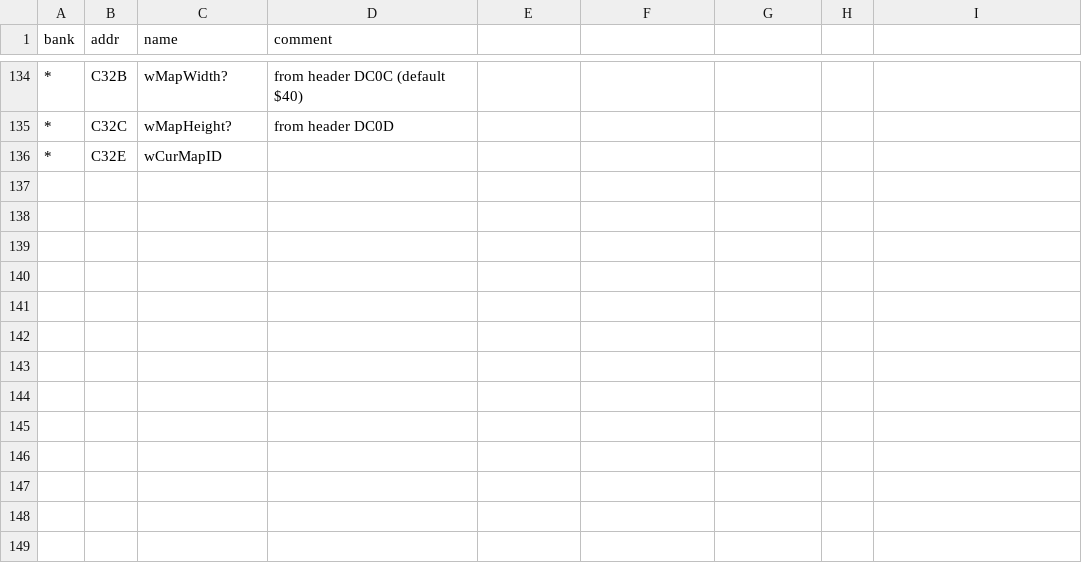
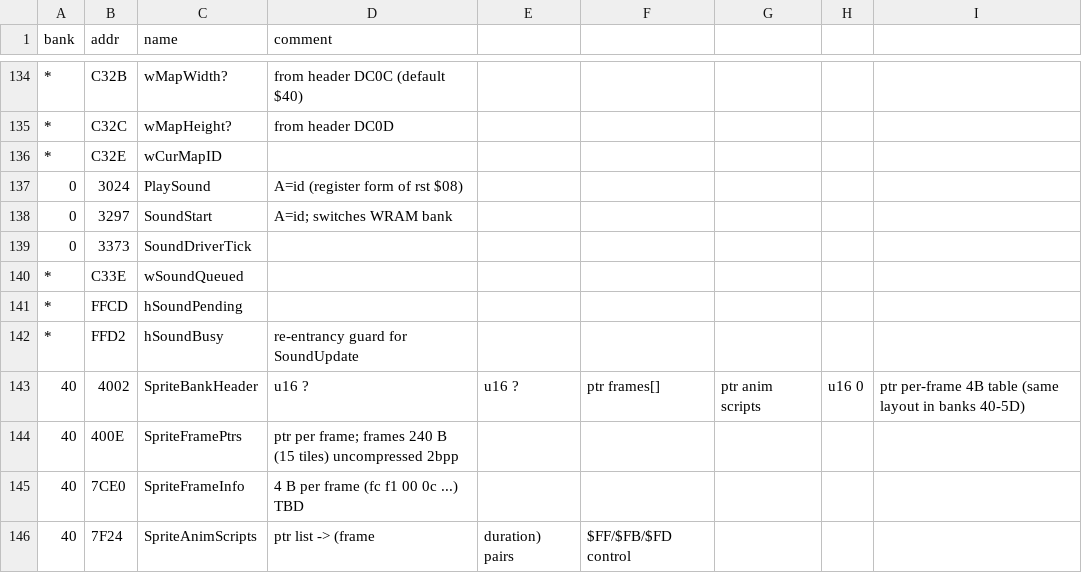
Before and after one commit to akeem000-ship-it/re-skill, a CSV file: projects/mario-tennis-gbc/labels.csv, drawn as a sheet; only a part is shown, gaps mark what is left out.

```diff
--- a/projects/mario-tennis-gbc/labels.csv
+++ b/projects/mario-tennis-gbc/labels.csv
@@ -136 +136,11 @@ bank,addr,name,comment
 *,C32E,wCurMapID,
+0,3024,PlaySound,A=id (register form of rst $08)
+0,3297,SoundStart,A=id; switches WRAM bank
+0,3373,SoundDriverTick,
+*,C33E,wSoundQueued,
+*,FFCD,hSoundPending,
+*,FFD2,hSoundBusy,re-entrancy guard for SoundUpdate
+40,4002,SpriteBankHeader,u16 ?, u16 ?, ptr frames[], ptr anim scripts, u16 0, ptr per-frame 4B table (same layout in banks 40-5D)
+40,400E,SpriteFramePtrs,ptr per frame; frames 240 B (15 tiles) uncompressed 2bpp
+40,7CE0,SpriteFrameInfo,4 B per frame (fc f1 00 0c ...) TBD
+40,7F24,SpriteAnimScripts,ptr list -> (frame, duration) pairs, $FF/$FB/$FD control
```
Also changed, not shown: 12 other files.
